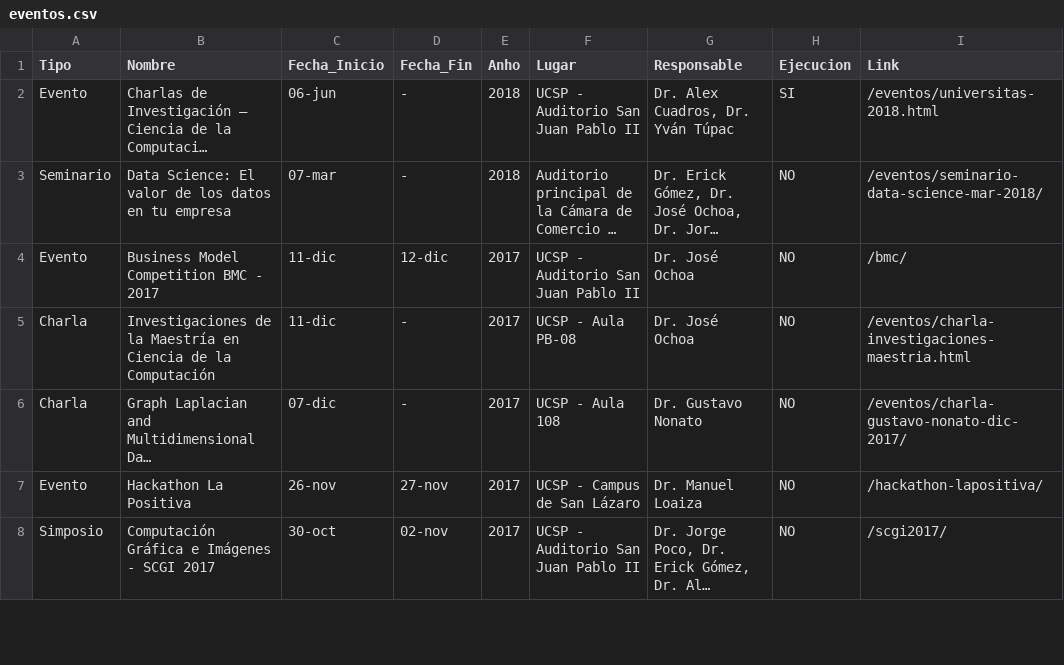
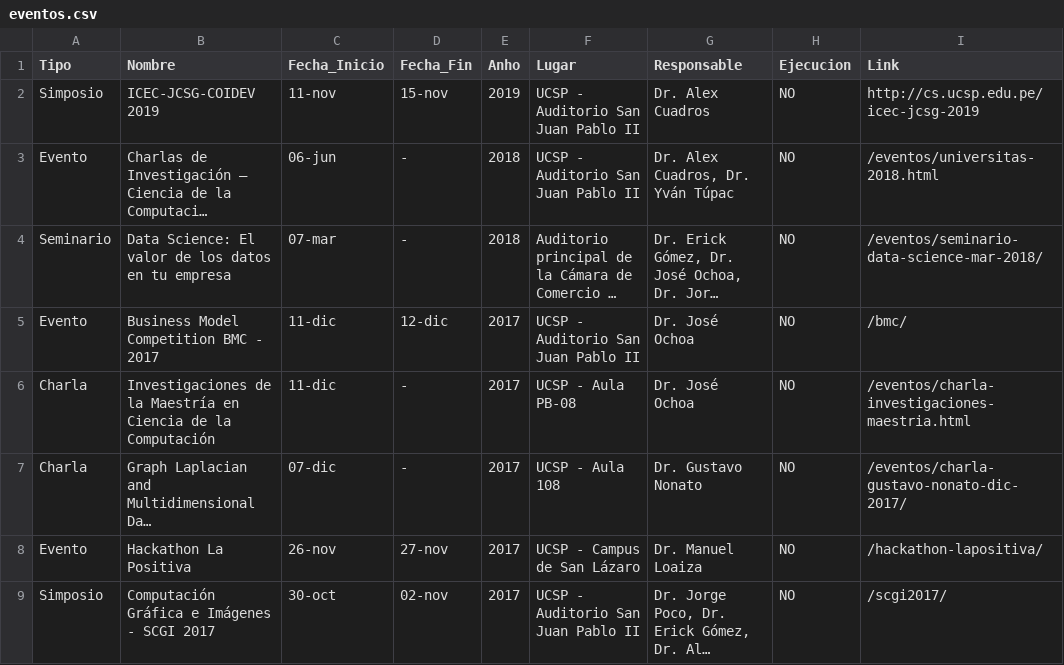
Before and after one commit to cs-ucsp/rics-ucsp, a CSV file: _data/eventos.csv, drawn as a sheet; only a part is shown; long unchanged cells end in …; addresses are those after the commit; the diff names each change by its address in the sheet, - before the commit and + after, or states it on an @@ line.

Commit message:
Actualizacion Eventos

```diff
--- a/_data/eventos.csv
+++ b/_data/eventos.csv
+row 2: Simposio | ICEC-JCSG-COIDEV 2019 | 11-nov | 15-nov | 2019 | UCSP - Auditorio San Juan Pablo II | Dr. Alex Cuadros | NO | http://cs.ucsp.edu.pe/icec-jcsg-2019
-H3 (Ejecucion): SI
+H3 (Ejecucion): NO
```
Also changed, not shown: 1 other file.
